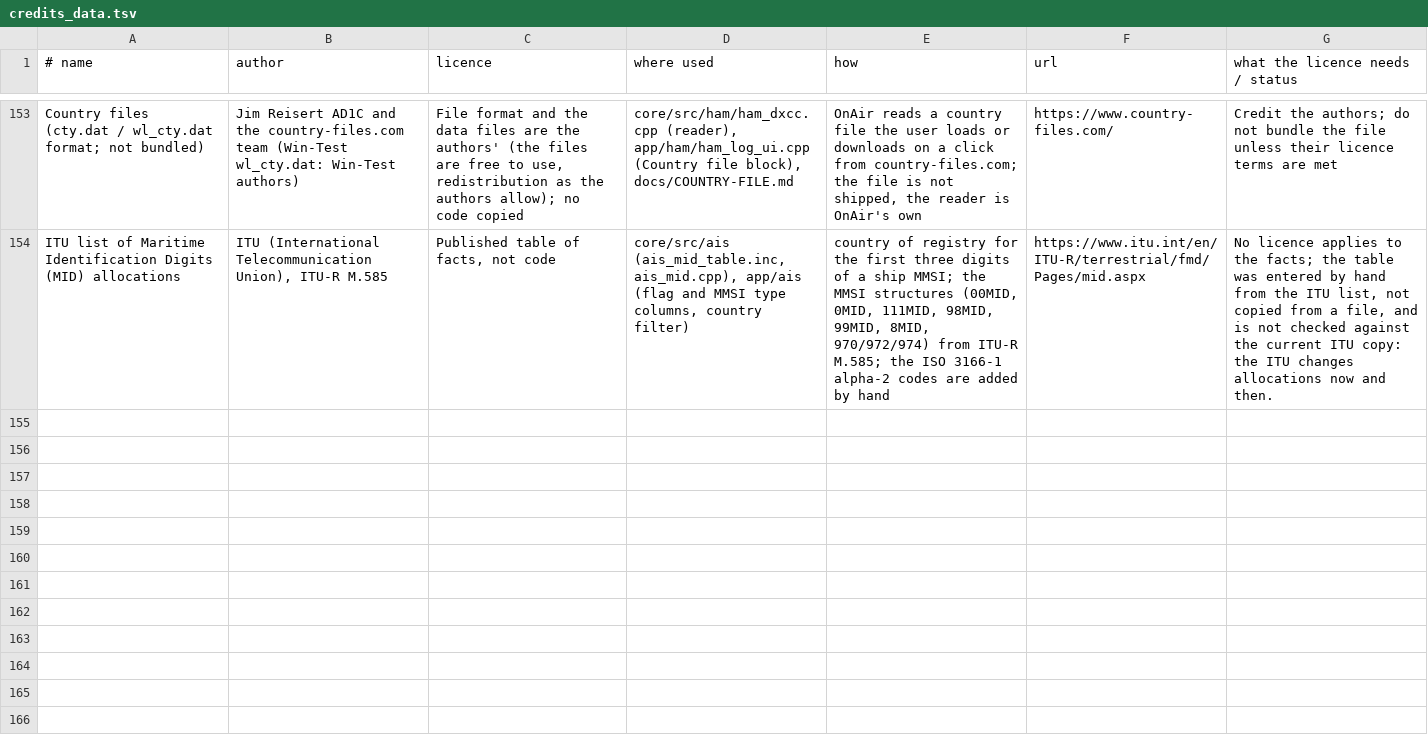
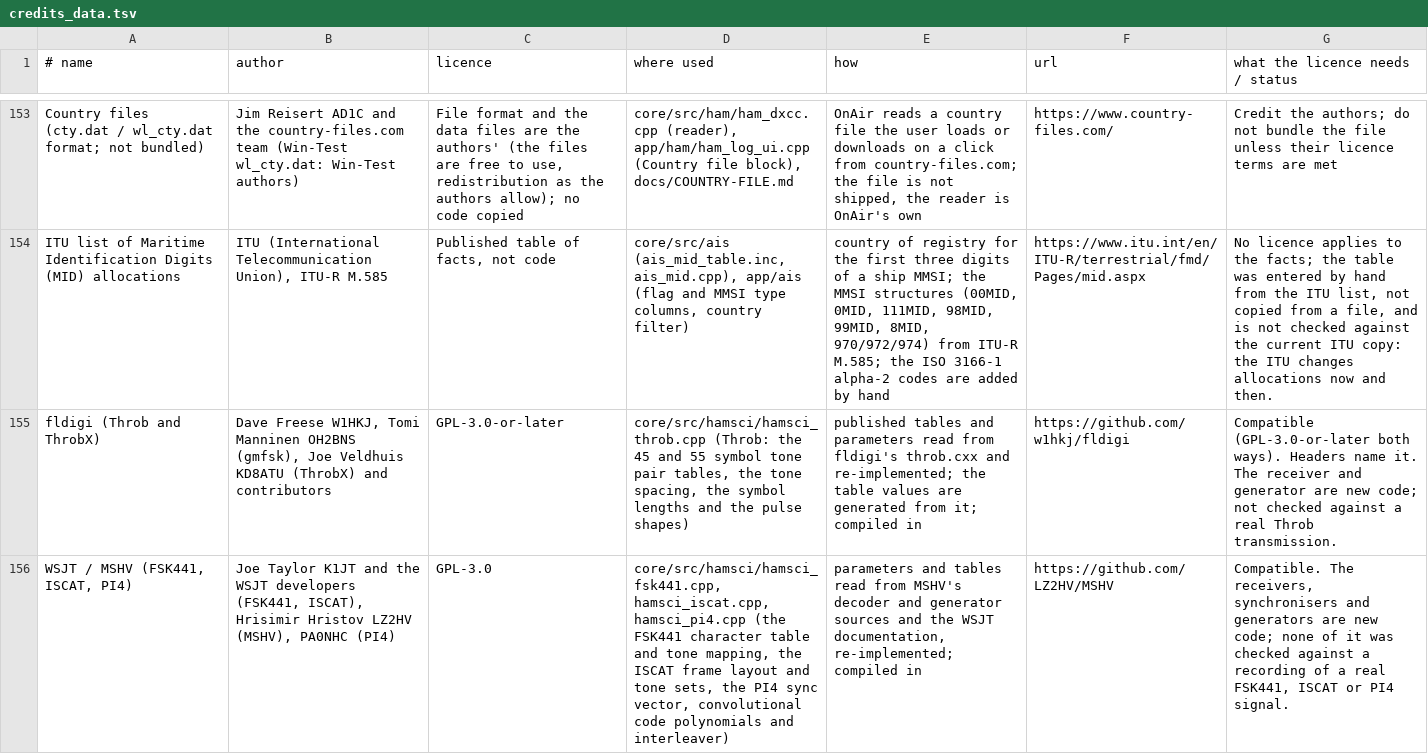
Before and after one commit to adswill/OnAir, a TSV file: tools/credits_data.tsv, drawn as a sheet; only a part is shown, gaps mark what is left out; the diff names each change by its address in the sheet, - before the commit and + after, or states it on an @@ line.

```diff
--- a/tools/credits_data.tsv
+++ b/tools/credits_data.tsv
+row 155: fldigi (Throb and ThrobX) | Dave Freese W1HKJ, Tomi Manninen OH2BNS (gmfsk), Joe Veldhuis KD8ATU (ThrobX) and contributors | GPL-3.0-or-later | core/src/hamsci/hamsci_throb.cpp (Throb: the 45 and 55 symbol tone pair tables, the tone spacing, the symbol lengths and the pulse shapes) | published tables and parameters read from fldigi's throb.cxx and re-implemented; the table values are generated from it; compiled in | https://github.com/w1hkj/fldigi | Compatible (GPL-3.0-or-later both ways). Headers name it. The receiver and generator are new code; not checked against a real Throb transmission.
+row 156: WSJT / MSHV (FSK441, ISCAT, PI4) | Joe Taylor K1JT and the WSJT developers (FSK441, ISCAT), Hrisimir Hristov LZ2HV (MSHV), PA0NHC (PI4) | GPL-3.0 | core/src/hamsci/hamsci_fsk441.cpp, hamsci_iscat.cpp, hamsci_pi4.cpp (the FSK441 character table and tone mapping, the ISCAT frame layout and tone sets, the PI4 sync vector, convolutional code polynomials and interleaver) | parameters and tables read from MSHV's decoder and generator sources and the WSJT documentation, re-implemented; compiled in | https://github.com/LZ2HV/MSHV | Compatible. The receivers, synchronisers and generators are new code; none of it was checked against a recording of a real FSK441, ISCAT or PI4 signal.
```
Also changed, not shown: 32 other files.
